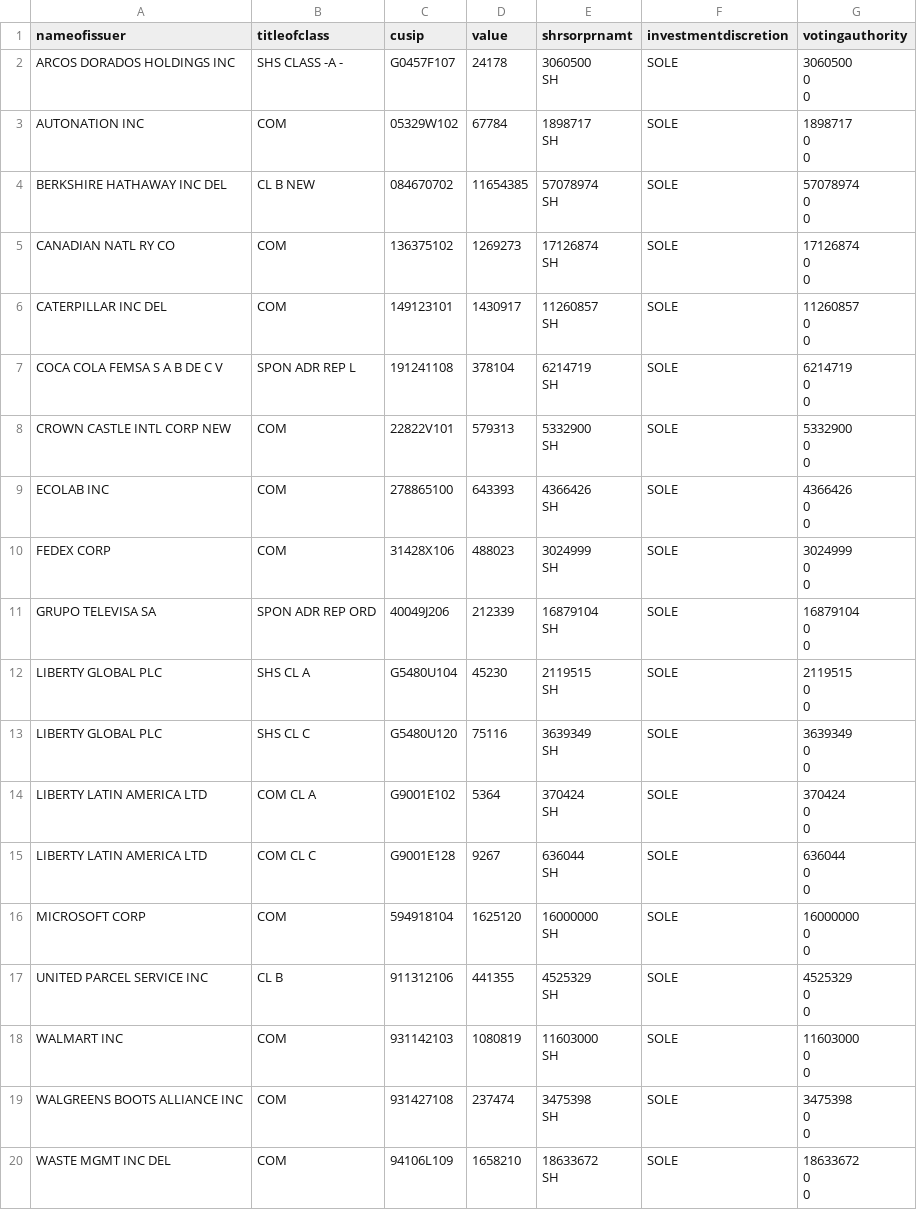
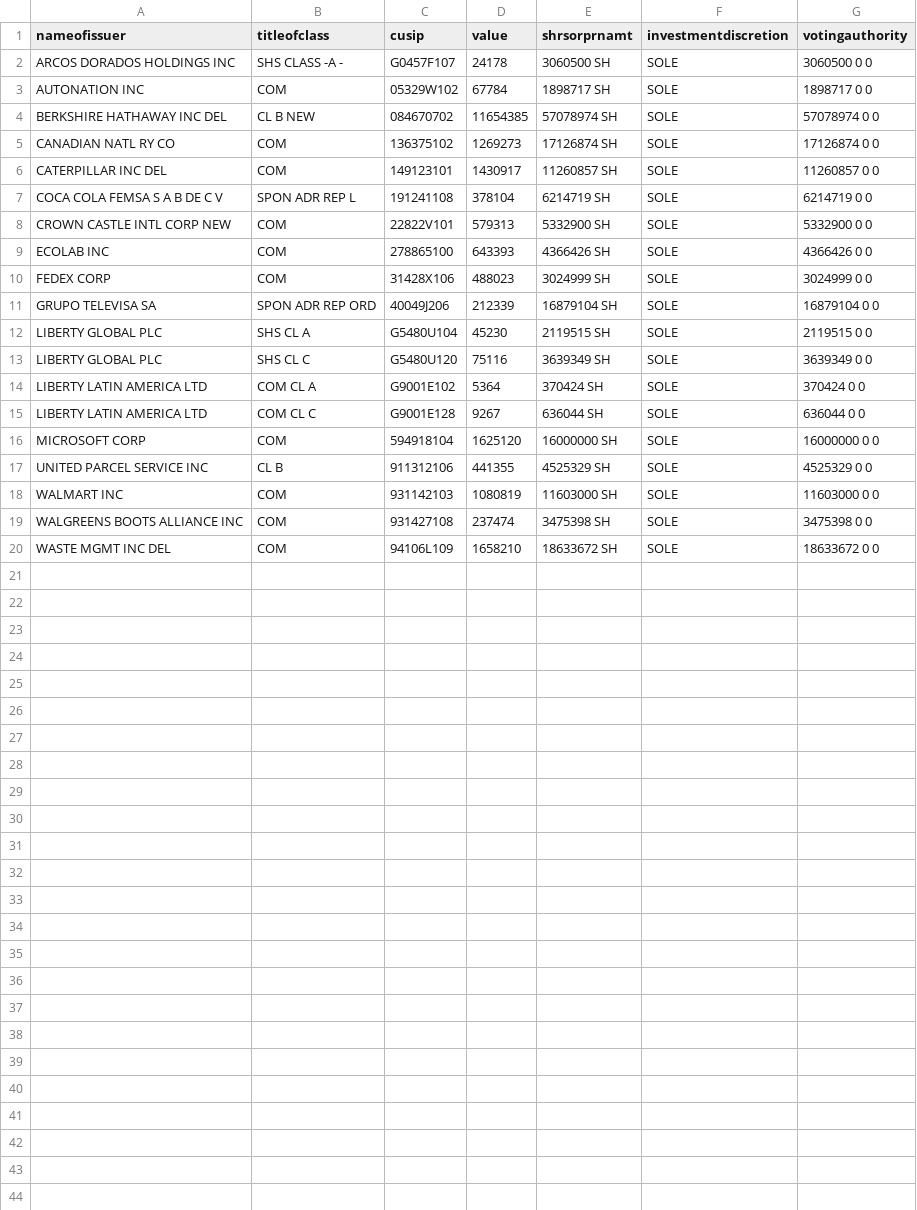
Before and after one commit to KqSMea8/QuovoChallenge, a TSV file: output.tsv, drawn as a sheet.

```diff
--- a/output.tsv
+++ b/output.tsv
@@ -1,153 +1,20 @@
 nameofissuer	titleofclass	cusip	value	shrsorprnamt	investmentdiscretion	votingauthority
-ARCOS DORADOS HOLDINGS INC	SHS CLASS -A -	G0457F107	24178	"
-3060500
-SH
-"	SOLE	"
-3060500
-0
-0
-"
-AUTONATION INC	COM	05329W102	67784	"
-1898717
-SH
-"	SOLE	"
-1898717
-0
-0
-"
-BERKSHIRE HATHAWAY INC DEL	CL B NEW	084670702	11654385	"
-57078974
-SH
-"	SOLE	"
-57078974
-0
-0
-"
-CANADIAN NATL RY CO	COM	136375102	1269273	"
-17126874
-SH
-"	SOLE	"
-17126874
-0
-0
-"
-CATERPILLAR INC DEL	COM	149123101	1430917	"
-11260857
-SH
-"	SOLE	"
-11260857
-0
-0
-"
-COCA COLA FEMSA S A B DE C V	SPON ADR REP L	191241108	378104	"
-6214719
-SH
-"	SOLE	"
-6214719
-0
-0
-"
-CROWN CASTLE INTL CORP NEW	COM	22822V101	579313	"
-5332900
-SH
-"	SOLE	"
-5332900
-0
-0
-"
-ECOLAB INC	COM	278865100	643393	"
-4366426
-SH
-"	SOLE	"
-4366426
-0
-0
-"
-FEDEX CORP	COM	31428X106	488023	"
-3024999
-SH
-"	SOLE	"
-3024999
-0
-0
-"
-GRUPO TELEVISA SA	SPON ADR REP ORD	40049J206	212339	"
-16879104
-SH
-"	SOLE	"
-16879104
-0
-0
-"
-LIBERTY GLOBAL PLC	SHS CL A	G5480U104	45230	"
-2119515
-SH
-"	SOLE	"
-2119515
-0
-0
-"
-LIBERTY GLOBAL PLC	SHS CL C	G5480U120	75116	"
-3639349
-SH
-"	SOLE	"
-3639349
-0
-0
-"
-LIBERTY LATIN AMERICA LTD	COM CL A	G9001E102	5364	"
-370424
-SH
-"	SOLE	"
-370424
-0
-0
-"
-LIBERTY LATIN AMERICA LTD	COM CL C	G9001E128	9267	"
-636044
-SH
-"	SOLE	"
-636044
-0
-0
-"
-MICROSOFT CORP	COM	594918104	1625120	"
-16000000
-SH
-"	SOLE	"
-16000000
-0
-0
-"
-UNITED PARCEL SERVICE INC	CL B	911312106	441355	"
-4525329
-SH
-"	SOLE	"
-4525329
-0
-0
-"
-WALMART INC	COM	931142103	1080819	"
-11603000
-SH
-"	SOLE	"
-11603000
-0
-0
-"
-WALGREENS BOOTS ALLIANCE INC	COM	931427108	237474	"
-3475398
-SH
-"	SOLE	"
-3475398
-0
-0
-"
-WASTE MGMT INC DEL	COM	94106L109	1658210	"
-18633672
-SH
-"	SOLE	"
-18633672
-0
-0
-"
+ARCOS DORADOS HOLDINGS INC	SHS CLASS -A -	G0457F107	24178	3060500 SH	SOLE	3060500 0 0
+AUTONATION INC	COM	05329W102	67784	1898717 SH	SOLE	1898717 0 0
+BERKSHIRE HATHAWAY INC DEL	CL B NEW	084670702	11654385	57078974 SH	SOLE	57078974 0 0
+CANADIAN NATL RY CO	COM	136375102	1269273	17126874 SH	SOLE	17126874 0 0
+CATERPILLAR INC DEL	COM	149123101	1430917	11260857 SH	SOLE	11260857 0 0
+COCA COLA FEMSA S A B DE C V	SPON ADR REP L	191241108	378104	6214719 SH	SOLE	6214719 0 0
+CROWN CASTLE INTL CORP NEW	COM	22822V101	579313	5332900 SH	SOLE	5332900 0 0
+ECOLAB INC	COM	278865100	643393	4366426 SH	SOLE	4366426 0 0
+FEDEX CORP	COM	31428X106	488023	3024999 SH	SOLE	3024999 0 0
+GRUPO TELEVISA SA	SPON ADR REP ORD	40049J206	212339	16879104 SH	SOLE	16879104 0 0
+LIBERTY GLOBAL PLC	SHS CL A	G5480U104	45230	2119515 SH	SOLE	2119515 0 0
+LIBERTY GLOBAL PLC	SHS CL C	G5480U120	75116	3639349 SH	SOLE	3639349 0 0
+LIBERTY LATIN AMERICA LTD	COM CL A	G9001E102	5364	370424 SH	SOLE	370424 0 0
+LIBERTY LATIN AMERICA LTD	COM CL C	G9001E128	9267	636044 SH	SOLE	636044 0 0
+MICROSOFT CORP	COM	594918104	1625120	16000000 SH	SOLE	16000000 0 0
+UNITED PARCEL SERVICE INC	CL B	911312106	441355	4525329 SH	SOLE	4525329 0 0
+WALMART INC	COM	931142103	1080819	11603000 SH	SOLE	11603000 0 0
+WALGREENS BOOTS ALLIANCE INC	COM	931427108	237474	3475398 SH	SOLE	3475398 0 0
+WASTE MGMT INC DEL	COM	94106L109	1658210	18633672 SH	SOLE	18633672 0 0
```
Also changed, not shown: 1 other file.
